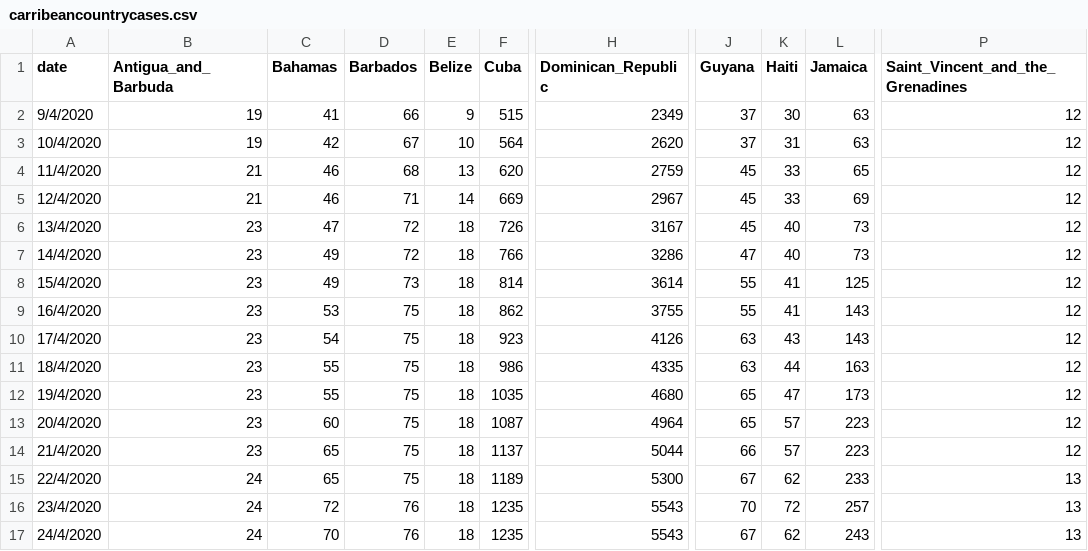
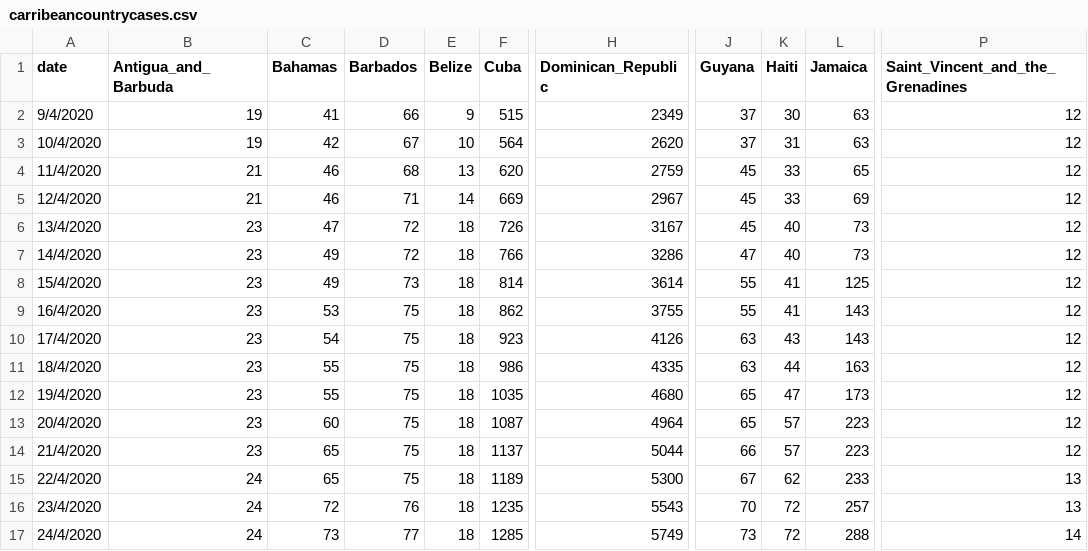
Before and after one commit to obikag/caribbean-virus-tracker, a CSV file: src/data/carribeancountrycases.csv, drawn as a sheet; only a part is shown, gaps mark what is left out; the diff names each change by its address in the sheet, - before the commit and + after, or states it on an @@ line.

```diff
--- a/src/data/carribeancountrycases.csv
+++ b/src/data/carribeancountrycases.csv
-C17 (Bahamas): 70
+C17 (Bahamas): 73
-D17 (Barbados): 76
+D17 (Barbados): 77
-F17 (Cuba): 1235
+F17 (Cuba): 1285
-H17 (Dominican_Republic): 5543
+H17 (Dominican_Republic): 5749
-J17 (Guyana): 67
+J17 (Guyana): 73
-K17 (Haiti): 62
+K17 (Haiti): 72
-L17 (Jamaica): 243
+L17 (Jamaica): 288
-P17 (Saint_Vincent_and_the_Grenadines): 13
+P17 (Saint_Vincent_and_the_Grenadines): 14
```
Also changed, not shown: src/data/caribbeandata.csv, src/data/carribeancountrydeaths.csv, 2 other files.
